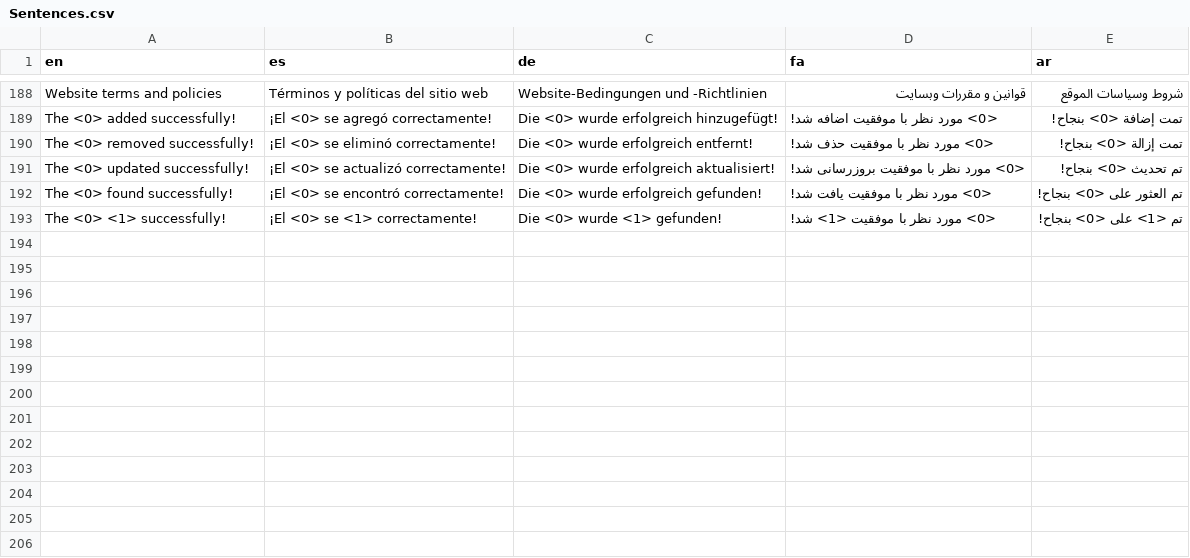
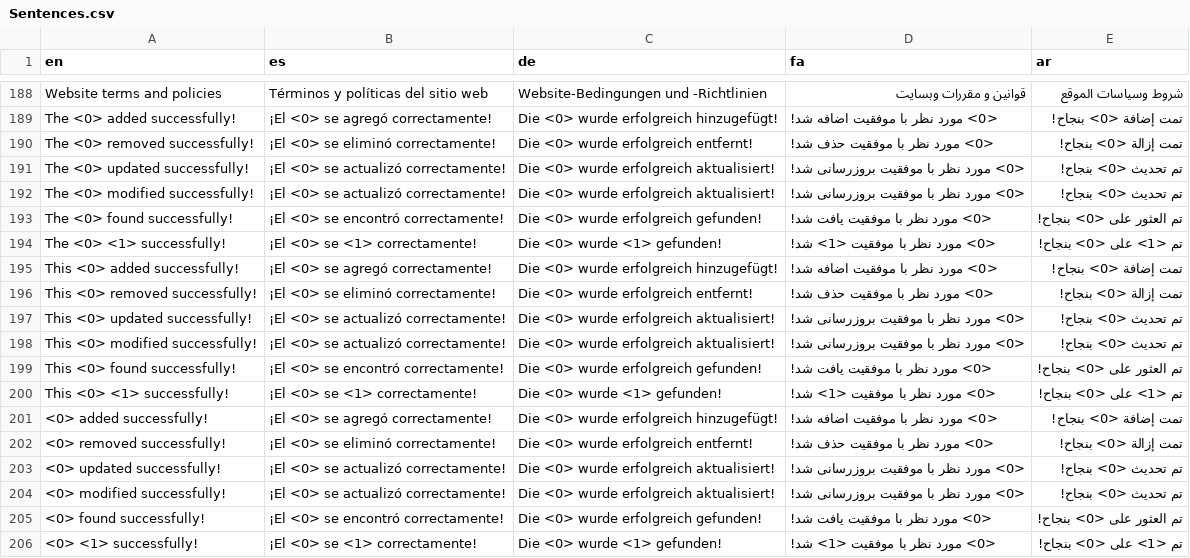
Before and after one commit to aseqbase/lexicon, a CSV file: Sentences.csv, drawn as a sheet; only a part is shown, gaps mark what is left out.

```diff
--- a/Sentences.csv
+++ b/Sentences.csv
@@ -191,3 +191,16 @@ The <0> removed successfully!,¡El <0> se eliminó correctamente!,Die <0> wurde
 The <0> updated successfully!,¡El <0> se actualizó correctamente!,Die <0> wurde erfolgreich aktualisiert!,<0> مورد نظر با موفقیت بروزرسانی شد!,تم تحديث <0> بنجاح!
+The <0> modified successfully!,¡El <0> se actualizó correctamente!,Die <0> wurde erfolgreich aktualisiert!,<0> مورد نظر با موفقیت بروزرسانی شد!,تم تحديث <0> بنجاح!
 The <0> found successfully!,¡El <0> se encontró correctamente!,Die <0> wurde erfolgreich gefunden!,<0> مورد نظر با موفقیت یافت شد!,تم العثور على <0> بنجاح!
 The <0> <1> successfully!,¡El <0> se <1> correctamente!,Die <0> wurde <1> gefunden!,<0> مورد نظر با موفقیت <1> شد!,تم <1> على <0> بنجاح!
+This <0> added successfully!,¡El <0> se agregó correctamente!,Die <0> wurde erfolgreich hinzugefügt!,<0> مورد نظر با موفقیت اضافه شد!,تمت إضافة <0> بنجاح!
+This <0> removed successfully!,¡El <0> se eliminó correctamente!,Die <0> wurde erfolgreich entfernt!,<0> مورد نظر با موفقیت حذف شد!,تمت إزالة <0> بنجاح!
+This <0> updated successfully!,¡El <0> se actualizó correctamente!,Die <0> wurde erfolgreich aktualisiert!,<0> مورد نظر با موفقیت بروزرسانی شد!,تم تحديث <0> بنجاح!
+This <0> modified successfully!,¡El <0> se actualizó correctamente!,Die <0> wurde erfolgreich aktualisiert!,<0> مورد نظر با موفقیت بروزرسانی شد!,تم تحديث <0> بنجاح!
+This <0> found successfully!,¡El <0> se encontró correctamente!,Die <0> wurde erfolgreich gefunden!,<0> مورد نظر با موفقیت یافت شد!,تم العثور على <0> بنجاح!
+This <0> <1> successfully!,¡El <0> se <1> correctamente!,Die <0> wurde <1> gefunden!,<0> مورد نظر با موفقیت <1> شد!,تم <1> على <0> بنجاح!
+<0> added successfully!,¡El <0> se agregó correctamente!,Die <0> wurde erfolgreich hinzugefügt!,<0> مورد نظر با موفقیت اضافه شد!,تمت إضافة <0> بنجاح!
+<0> removed successfully!,¡El <0> se eliminó correctamente!,Die <0> wurde erfolgreich entfernt!,<0> مورد نظر با موفقیت حذف شد!,تمت إزالة <0> بنجاح!
+<0> updated successfully!,¡El <0> se actualizó correctamente!,Die <0> wurde erfolgreich aktualisiert!,<0> مورد نظر با موفقیت بروزرسانی شد!,تم تحديث <0> بنجاح!
+<0> modified successfully!,¡El <0> se actualizó correctamente!,Die <0> wurde erfolgreich aktualisiert!,<0> مورد نظر با موفقیت بروزرسانی شد!,تم تحديث <0> بنجاح!
+<0> found successfully!,¡El <0> se encontró correctamente!,Die <0> wurde erfolgreich gefunden!,<0> مورد نظر با موفقیت یافت شد!,تم العثور على <0> بنجاح!
+<0> <1> successfully!,¡El <0> se <1> correctamente!,Die <0> wurde <1> gefunden!,<0> مورد نظر با موفقیت <1> شد!,تم <1> على <0> بنجاح!
```
Also changed, not shown: 5 other files.
